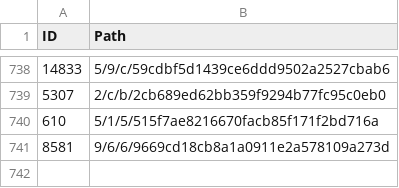
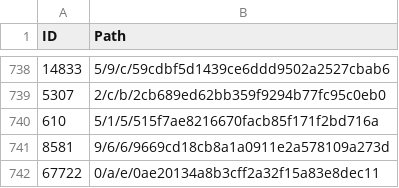
Before and after one commit to derockit/Project-Gutenberg, a CSV file: index.csv, drawn as a sheet; only a part is shown, gaps mark what is left out.

```diff
--- a/index.csv
+++ b/index.csv
@@ -741 +741,2 @@ ID,Path
 8581,9/6/6/9669cd18cb8a1a0911e2a578109a273d
+67722,0/a/e/0ae20134a8b3cff2a32f15a83e8dec11
```
Also changed, not shown: 6 other files.
